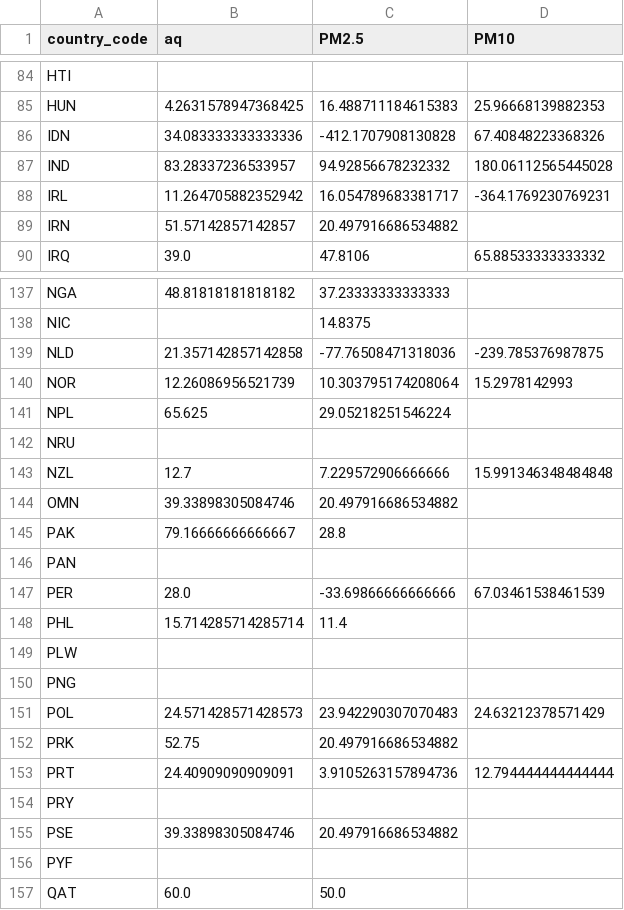
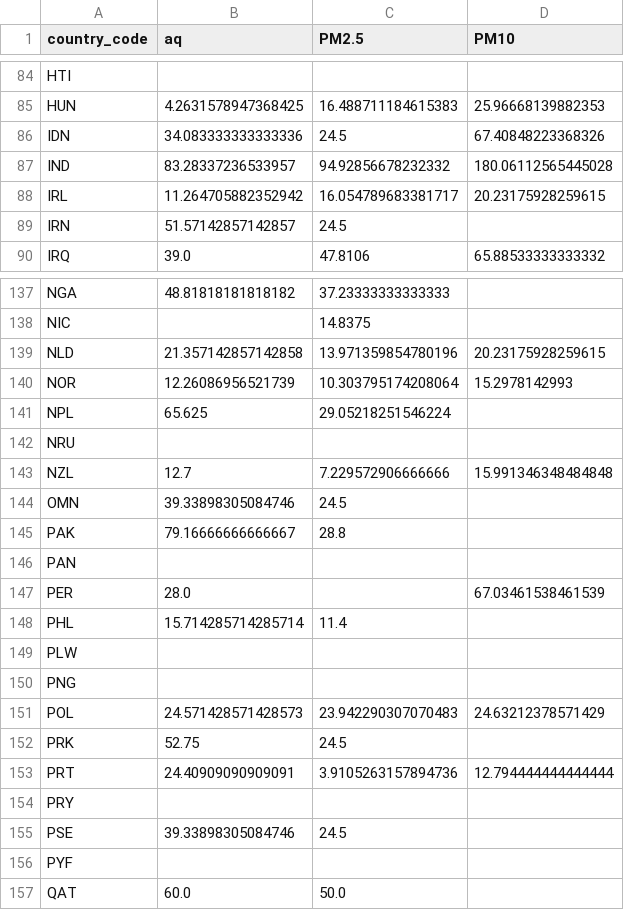
Before and after one commit to erdnuz/climate_lens, a CSV file: data/aq_imputed.csv, drawn as a sheet; only a part is shown, gaps mark what is left out; the diff covers the shown part only.

```diff
--- a/data/aq_imputed.csv
+++ b/data/aq_imputed.csv
@@ -85,6 +85,6 @@ HTI,,,
 HUN,4.2631578947368425,16.488711184615383,25.96668139882353
-IDN,34.083333333333336,-412.1707908130828,67.40848223368326
+IDN,34.083333333333336,24.5,67.40848223368326
 IND,83.28337236533957,94.92856678232332,180.06112565445028
-IRL,11.264705882352942,16.054789683381717,-364.1769230769231
-IRN,51.57142857142857,20.497916686534882,
+IRL,11.264705882352942,16.054789683381717,20.23175928259615
+IRN,51.57142857142857,24.5,
 IRQ,39.0,47.8106,65.88533333333332
@@ -138,3 +138,3 @@ NGA,48.81818181818182,37.23333333333333,
 NIC,,14.8375,
-NLD,21.357142857142858,-77.76508471318036,-239.785376987875
+NLD,21.357142857142858,13.971359854780196,20.23175928259615
 NOR,12.26086956521739,10.303795174208064,15.2978142993
@@ -143,6 +143,6 @@ NRU,,,
 NZL,12.7,7.229572906666666,15.991346348484848
-OMN,39.33898305084746,20.497916686534882,
+OMN,39.33898305084746,24.5,
 PAK,79.16666666666667,28.8,
 PAN,,,
-PER,28.0,-33.69866666666666,67.03461538461539
+PER,28.0,,67.03461538461539
 PHL,15.714285714285714,11.4,
@@ -151,6 +151,6 @@ PNG,,,
 POL,24.571428571428573,23.942290307070483,24.63212378571429
-PRK,52.75,20.497916686534882,
+PRK,52.75,24.5,
 PRT,24.40909090909091,3.9105263157894736,12.794444444444444
 PRY,,,
-PSE,39.33898305084746,20.497916686534882,
+PSE,39.33898305084746,24.5,
 PYF,,,
```
Also changed, not shown: 42 edited cells elsewhere in this file, 4 other files.
